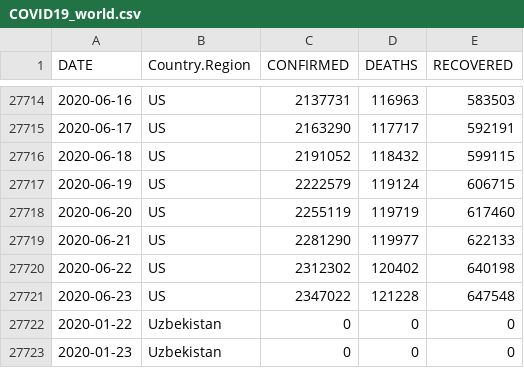
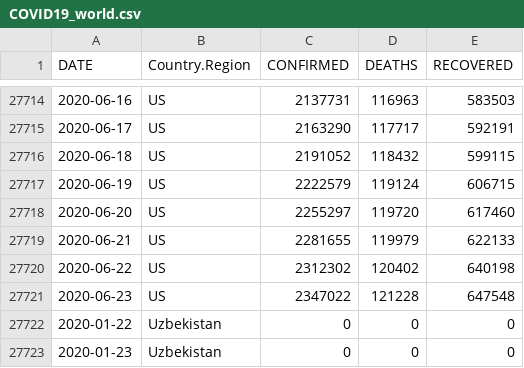
Before and after one commit to jal70/Data_COVID19, a CSV file: CSSEGISandData/files/COVID19_world.csv, drawn as a sheet; only a part is shown, gaps mark what is left out.

```diff
--- a/CSSEGISandData/files/COVID19_world.csv
+++ b/CSSEGISandData/files/COVID19_world.csv
@@ -27717,4 +27717,4 @@
 2020-06-19,"US",2222579,119124,606715
-2020-06-20,"US",2255119,119719,617460
-2020-06-21,"US",2281290,119977,622133
+2020-06-20,"US",2255297,119720,617460
+2020-06-21,"US",2281655,119979,622133
 2020-06-22,"US",2312302,120402,640198
```
Also changed, not shown: 4 other files.
